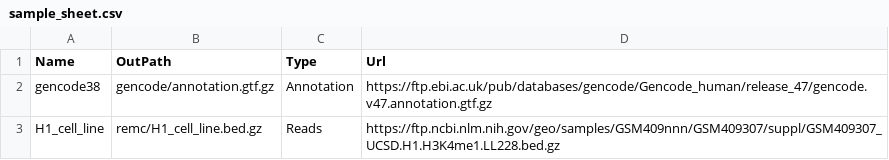
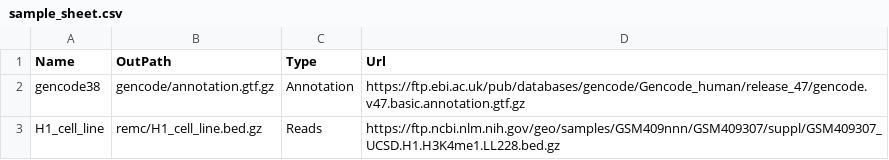
Before and after one commit to marco-mariotti/benchmarks, a CSV file: sample_sheet.csv, drawn as a sheet.

```diff
--- a/sample_sheet.csv
+++ b/sample_sheet.csv
@@ -1,3 +1,3 @@
 Name,OutPath,Type,Url
-gencode38,gencode/annotation.gtf.gz,Annotation,https://ftp.ebi.ac.uk/pub/databases/gencode/Gencode_human/release_47/gencode.v47.annotation.gtf.gz
+gencode38,gencode/annotation.gtf.gz,Annotation,https://ftp.ebi.ac.uk/pub/databases/gencode/Gencode_human/release_47/gencode.v47.basic.annotation.gtf.gz
 H1_cell_line,remc/H1_cell_line.bed.gz,Reads,https://ftp.ncbi.nlm.nih.gov/geo/samples/GSM409nnn/GSM409307/suppl/GSM409307_UCSD.H1.H3K4me1.LL228.bed.gz
```
Also changed, not shown: 6 other files.
